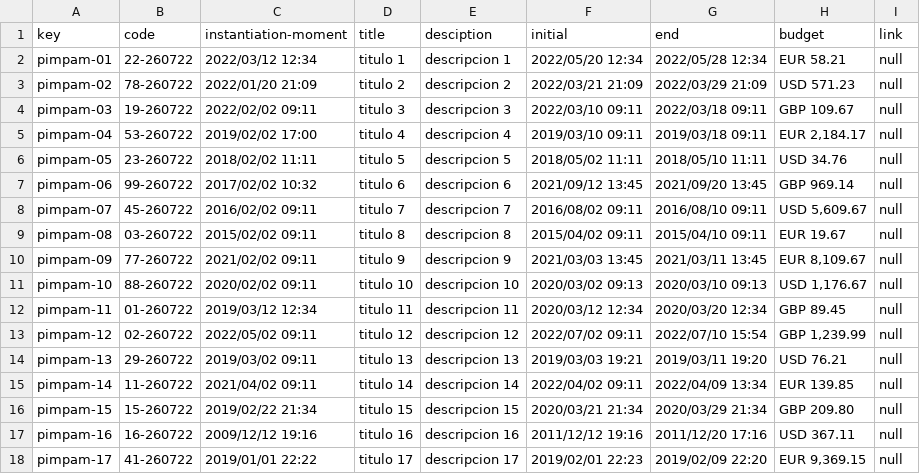
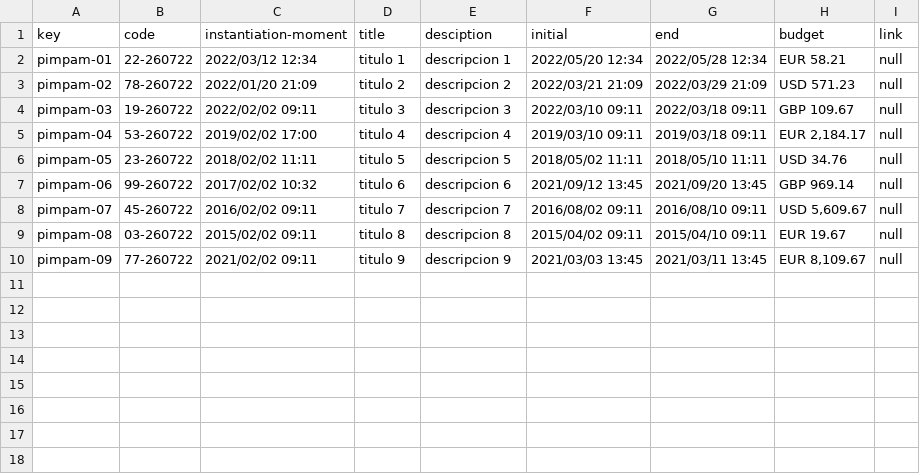
Before and after one commit to rubsuadav/Acme-Recipes-22.8, a CSV file: src/main/webapp/WEB-INF/resources/sample-data/pimpam.csv, drawn as a sheet.

```diff
--- a/src/main/webapp/WEB-INF/resources/sample-data/pimpam.csv
+++ b/src/main/webapp/WEB-INF/resources/sample-data/pimpam.csv
@@ -10,9 +10 @@ pimpam-08,03-260722,2015/02/02 09:11,titulo 8,descripcion 8,2015/04/02 09:11,201
 pimpam-09,77-260722,2021/02/02 09:11,titulo 9,descripcion 9,2021/03/03 13:45,2021/03/11 13:45,"EUR 8,109.67",null
-pimpam-10,88-260722,2020/02/02 09:11,titulo 10,descripcion 10,2020/03/02 09:13,2020/03/10 09:13,"USD 1,176.67",null
-pimpam-11,01-260722,2019/03/12 12:34,titulo 11,descripcion 11,2020/03/12 12:34,2020/03/20 12:34,GBP 89.45,null
-pimpam-12,02-260722,2022/05/02 09:11,titulo 12,descripcion 12,2022/07/02 09:11,2022/07/10 15:54,"GBP 1,239.99",null
-pimpam-13,29-260722,2019/03/02 09:11,titulo 13,descripcion 13,2019/03/03 19:21,2019/03/11 19:20,USD 76.21,null
-pimpam-14,11-260722,2021/04/02 09:11,titulo 14,descripcion 14,2022/04/02 09:11,2022/04/09 13:34,EUR 139.85,null
-pimpam-15,15-260722,2019/02/22 21:34,titulo 15,descripcion 15,2020/03/21 21:34,2020/03/29 21:34,GBP 209.80,null
-pimpam-16,16-260722,2009/12/12 19:16,titulo 16,descripcion 16,2011/12/12 19:16,2011/12/20 17:16,USD 367.11,null
-pimpam-17,41-260722,2019/01/01 22:22,titulo 17,descripcion 17,2019/02/01 22:23,2019/02/09 22:20,"EUR 9,369.15",null
```
Also changed, not shown: src/main/webapp/WEB-INF/resources/sample-data/item.csv, 1 other file.
